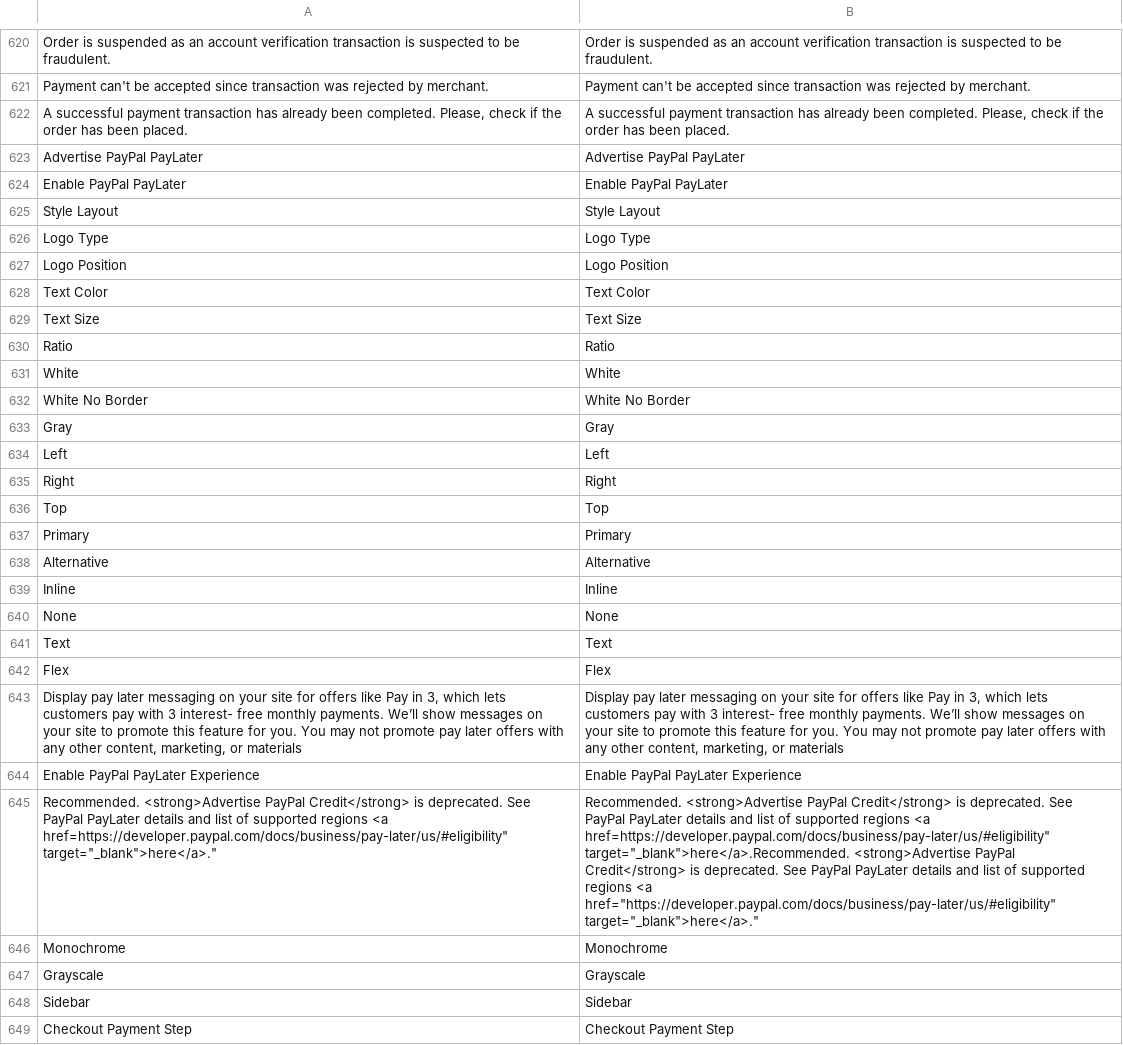
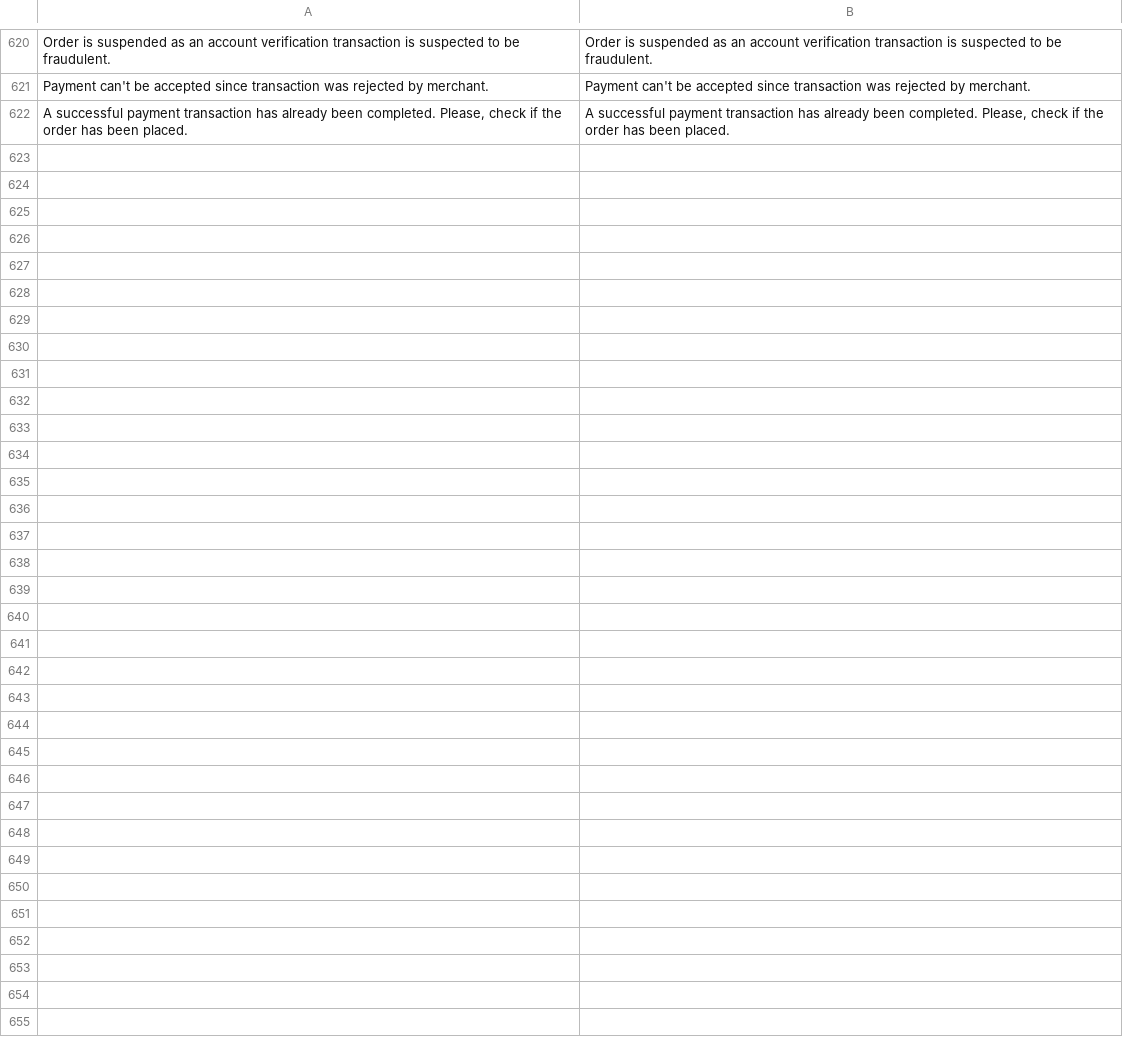
Before and after one commit to test-magenx/module-paypal, a CSV file: i18n/en_US.csv, drawn as a sheet; only a part is shown, gaps mark what is left out; the diff names each change by its address in the sheet, - before the commit and + after, or states it on an @@ line.

```diff
--- a/i18n/en_US.csv
+++ b/i18n/en_US.csv
-row 623: Advertise PayPal PayLater | Advertise PayPal PayLater
-row 624: Enable PayPal PayLater | Enable PayPal PayLater
-row 625: Style Layout | Style Layout
-row 626: Logo Type | Logo Type
-row 627: Logo Position | Logo Position
-row 628: Text Color | Text Color
-row 629: Text Size | Text Size
-row 630: Ratio | Ratio
-row 631: White | White
-row 632: White No Border | White No Border
-row 633: Gray | Gray
-row 634: Left | Left
-row 635: Right | Right
-row 636: Top | Top
-row 637: Primary | Primary
-row 638: Alternative | Alternative
-row 639: Inline | Inline
-row 640: None | None
-row 641: Text | Text
-row 642: Flex | Flex
-row 643: Display pay later messaging on your site for offers like Pay in 3, which lets customers pay with 3 interest- free monthly payments. We’ll show messages on your site to promote this feature for you. You may not promote pay later offers with any other content, marketing, or materials | Display pay later messaging on your site for offers like Pay in 3, which lets customers pay with 3 interest- free monthly payments. We’ll show messages on your site to promote this feature for you. You may not promote pay later offers with any other content, marketing, or materials
-row 644: Enable PayPal PayLater Experience | Enable PayPal PayLater Experience
-row 645: Recommended. <strong>Advertise PayPal Credit</strong> is deprecated. See PayPal PayLater details and list of supported regions <a href=https://developer.paypal.com/docs/business/pay-later/us/#eligibility" target="_blank">here</a>." | Recommended. <strong>Advertise PayPal Credit</strong> is deprecated. See PayPal PayLater details and list of supported regions <a href=https://developer.paypal.com/docs/business/pay-later/us/#eligibility" target="_blank">here</a>.Recommended. <strong>Advertise PayPal Credit</strong> is deprecated. See PayPal PayLater details and list of supported regions <a href="https://developer.paypal.com/docs/business/pay-later/us/#eligibility" target="_blank">here</a>."
-row 646: Monochrome | Monochrome
-row 647: Grayscale | Grayscale
-row 648: Sidebar | Sidebar
-row 649: Checkout Payment Step | Checkout Payment Step
```
Also changed, not shown: 48 other files.
